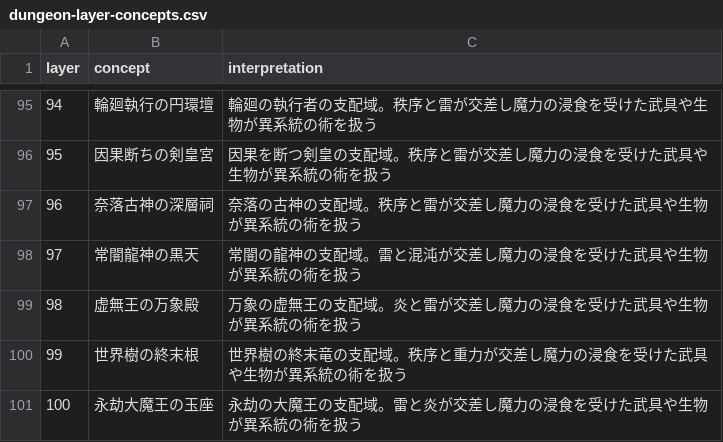
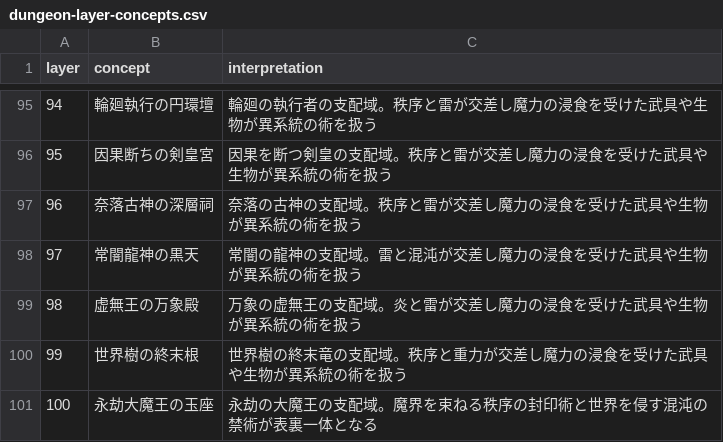
Before and after one commit to Katsuya100/magia-fantasy-larp-tool, a CSV file: assets/data/dungeon-layer-concepts.csv, drawn as a sheet; only a part is shown, gaps mark what is left out.

```diff
--- a/assets/data/dungeon-layer-concepts.csv
+++ b/assets/data/dungeon-layer-concepts.csv
@@ -100,2 +100,2 @@ layer,concept,interpretation
 99,世界樹の終末根,世界樹の終末竜の支配域。秩序と重力が交差し魔力の浸食を受けた武具や生物が異系統の術を扱う
-100,永劫大魔王の玉座,永劫の大魔王の支配域。雷と炎が交差し魔力の浸食を受けた武具や生物が異系統の術を扱う
+100,永劫大魔王の玉座,永劫の大魔王の支配域。魔界を束ねる秩序の封印術と世界を侵す混沌の禁術が表裏一体となる
```
Also changed, not shown: assets/data/dungeon-element-plan.csv, assets/data/dungeon-enemies.csv, 3 other files.
